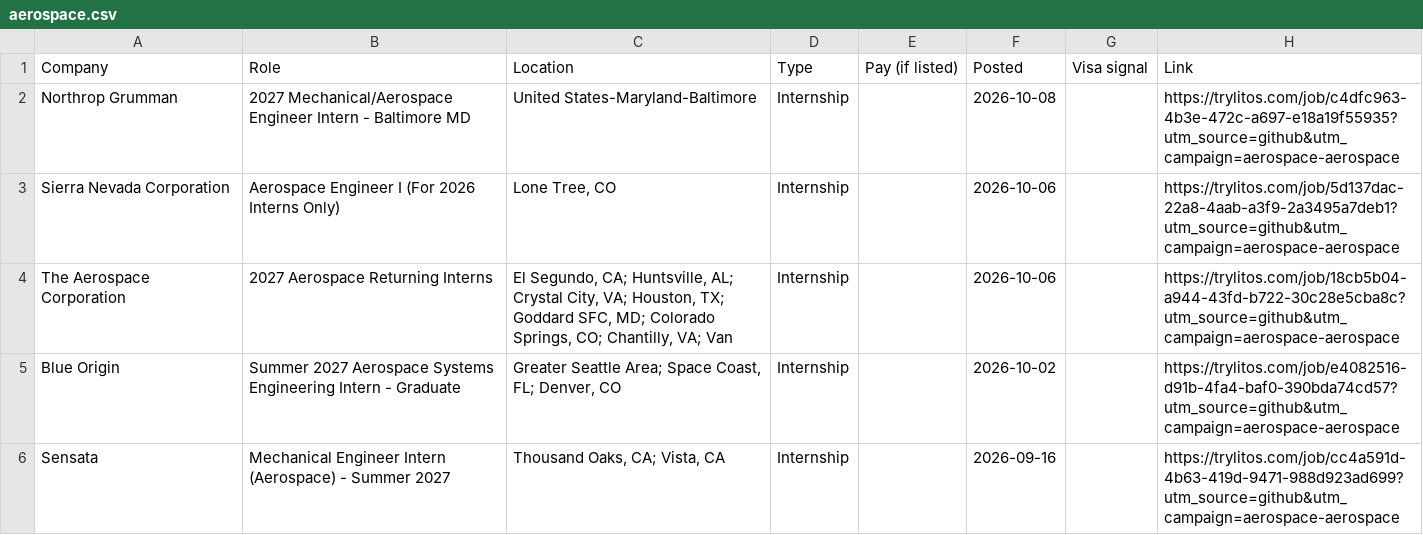
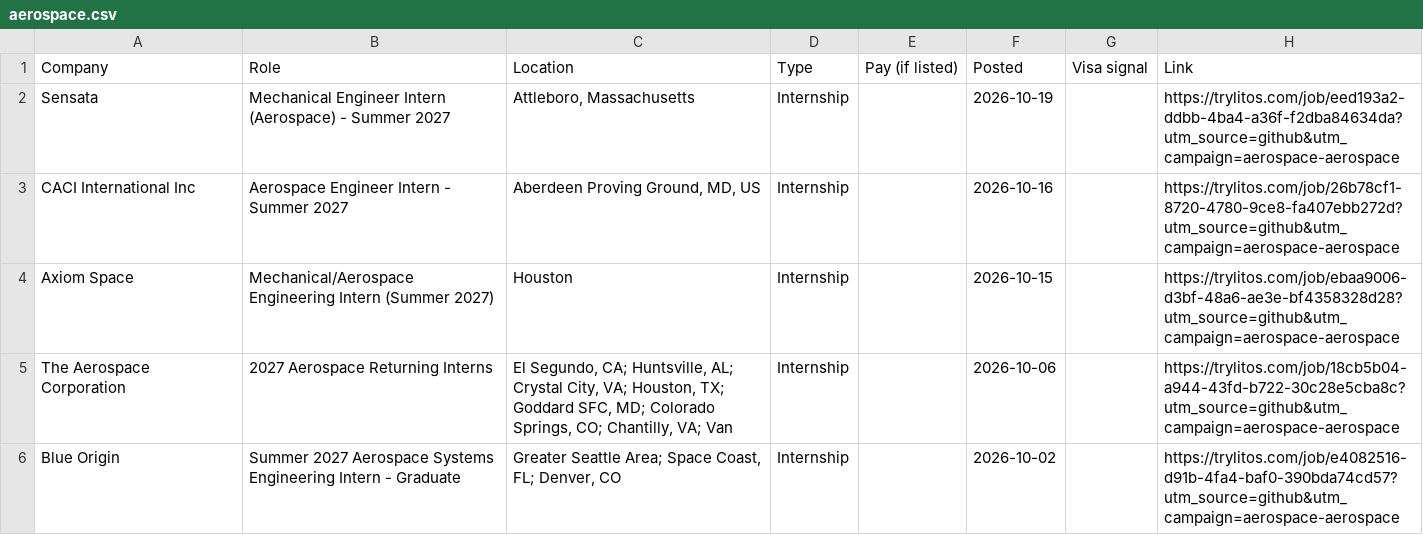
Before and after one commit to mehek-builds/Aerospace-Engineering-Internships, a CSV file: csv/aerospace.csv, drawn as a sheet; only a part is shown; the shorter side is filled out with more unchanged rows; removed rows and columns are numbered as before the commit, all else as after; the diff names each change by its address in the sheet, - before the commit and + after, or states it on an @@ line.

```diff
--- a/csv/aerospace.csv
+++ b/csv/aerospace.csv
-row 2: Northrop Grumman | 2027 Mechanical/Aerospace Engineer Intern - Baltimore MD | United States-Maryland-Baltimore | Internship |  | 2026-10-08 |  | https://trylitos.com/job/c4dfc963-4b3e-472c-a697-e18a19f55935?utm_source=github&utm_campaign=aerospace-aerospace
-row 3: Sierra Nevada Corporation | Aerospace Engineer I (For 2026 Interns Only) | Lone Tree, CO | Internship |  | 2026-10-06 |  | https://trylitos.com/job/5d137dac-22a8-4aab-a3f9-2a3495a7deb1?utm_source=github&utm_campaign=aerospace-aerospace
+row 2: Sensata | Mechanical Engineer Intern (Aerospace) - Summer 2027 | Attleboro, Massachusetts | Internship |  | 2026-10-19 |  | https://trylitos.com/job/eed193a2-ddbb-4ba4-a36f-f2dba84634da?utm_source=github&utm_campaign=aerospace-aerospace
+row 3: CACI International Inc | Aerospace Engineer Intern - Summer 2027 | Aberdeen Proving Ground, MD, US | Internship |  | 2026-10-16 |  | https://trylitos.com/job/26b78cf1-8720-4780-9ce8-fa407ebb272d?utm_source=github&utm_campaign=aerospace-aerospace
+row 4: Axiom Space | Mechanical/Aerospace Engineering Intern (Summer 2027) | Houston | Internship |  | 2026-10-15 |  | https://trylitos.com/job/ebaa9006-d3bf-48a6-ae3e-bf4358328d28?utm_source=github&utm_campaign=aerospace-aerospace
```
Also changed, not shown: csv/all.csv, csv/propulsion-avionics-gnc.csv, 5 other files.
